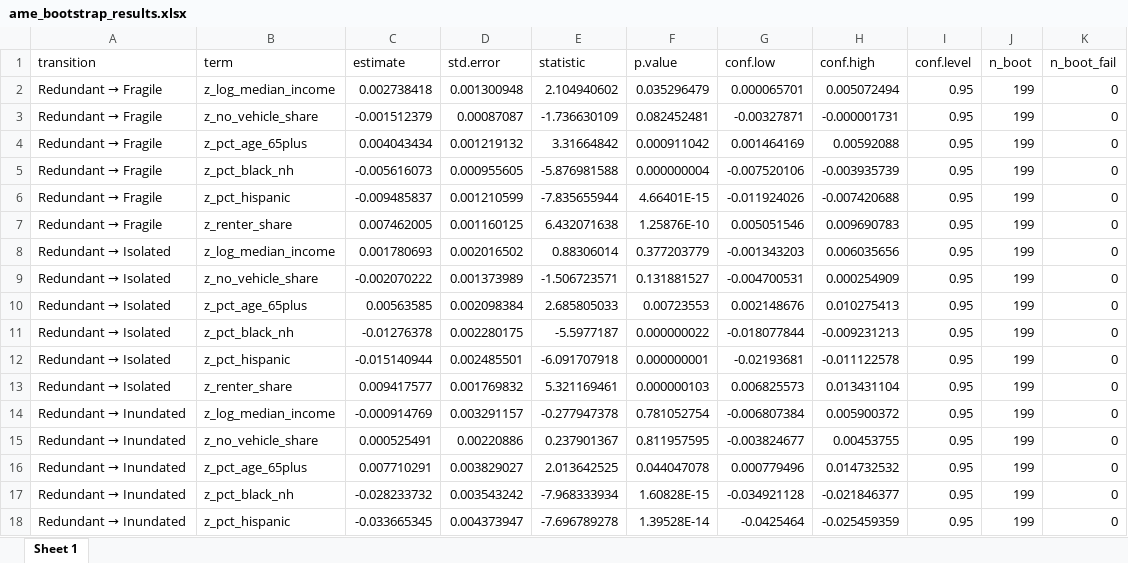
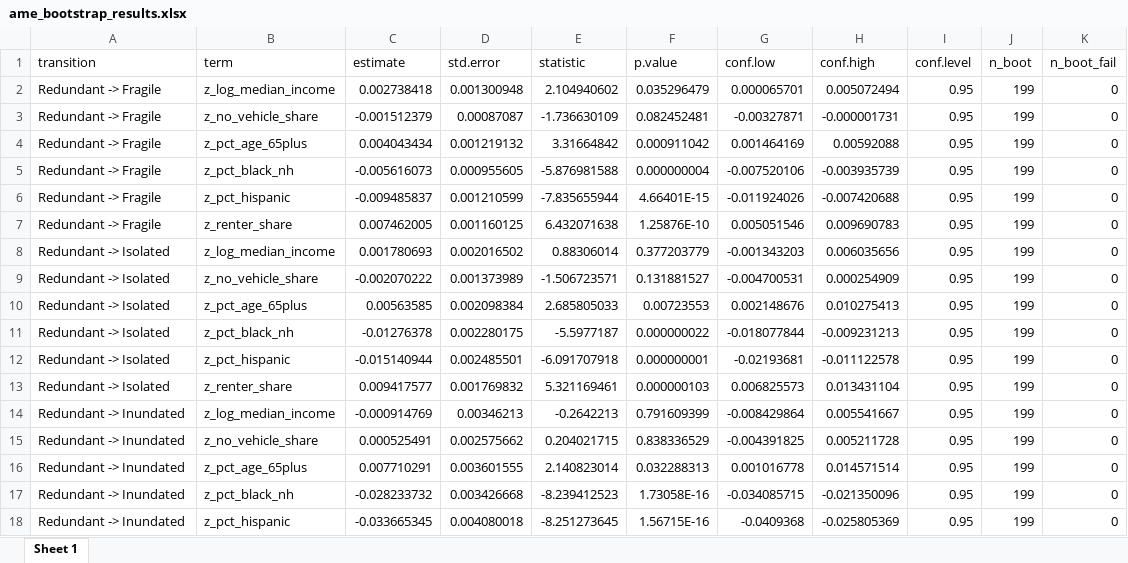
Before and after one commit to vivekvadury/slr_fl_fragile_access, an Excel workbook: outputs/tables/ame_bootstrap_results.xlsx, sheet Sheet 1, drawn as a sheet; only a part is shown; values as stored, in another font and other column widths than the file's, no borders; the diff covers the shown part only; the diff names each change by its address in the sheet, - before the commit and + after, or states it on an @@ line.

```diff
--- a/outputs/tables/ame_bootstrap_results.xlsx (sheet Sheet 1)
+++ b/outputs/tables/ame_bootstrap_results.xlsx (sheet Sheet 1)
@@ A2:A7 (transition): Redundant → Fragile → Redundant -> Fragile @@
@@ A8:A13 (transition): Redundant → Isolated → Redundant -> Isolated @@
@@ A14:A18 (transition): Redundant → Inundated → Redundant -> Inundated @@
-D14 (std.error): 0.003291157
+D14 (std.error): 0.00346213
-E14 (statistic): -0.277947378
+E14 (statistic): -0.2642213
-F14 (p.value): 0.781052754
+F14 (p.value): 0.791609399
-G14 (conf.low): -0.006807384
+G14 (conf.low): -0.008429864
-H14 (conf.high): 0.005900372
+H14 (conf.high): 0.005541667
-D15 (std.error): 0.00220886
+D15 (std.error): 0.002575662
-E15 (statistic): 0.237901367
+E15 (statistic): 0.204021715
-F15 (p.value): 0.811957595
+F15 (p.value): 0.838336529
-G15 (conf.low): -0.003824677
+G15 (conf.low): -0.004391825
-H15 (conf.high): 0.00453755
+H15 (conf.high): 0.005211728
-D16 (std.error): 0.003829027
+D16 (std.error): 0.003601555
-E16 (statistic): 2.013642525
+E16 (statistic): 2.140823014
-F16 (p.value): 0.044047078
+F16 (p.value): 0.032288313
-G16 (conf.low): 0.000779496
+G16 (conf.low): 0.001016778
-H16 (conf.high): 0.014732532
+H16 (conf.high): 0.014571514
-D17 (std.error): 0.003543242
+D17 (std.error): 0.003426668
-E17 (statistic): -7.968333934
+E17 (statistic): -8.239412523
-F17 (p.value): 1.60828E-15
+F17 (p.value): 1.73058E-16
-G17 (conf.low): -0.034921128
+G17 (conf.low): -0.034085715
-H17 (conf.high): -0.021846377
+H17 (conf.high): -0.021350096
-D18 (std.error): 0.004373947
+D18 (std.error): 0.004080018
-E18 (statistic): -7.696789278
+E18 (statistic): -8.251273645
-F18 (p.value): 1.39528E-14
+F18 (p.value): 1.56715E-16
-G18 (conf.low): -0.0425464
+G18 (conf.low): -0.0409368
-H18 (conf.high): -0.025459359
+H18 (conf.high): -0.025805369
```
Also changed, not shown: 60 edited cells elsewhere in this sheet, 26 other files.
